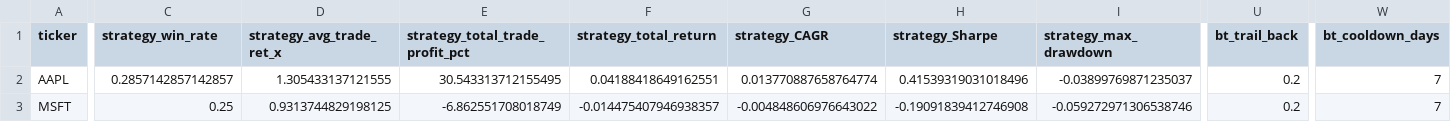
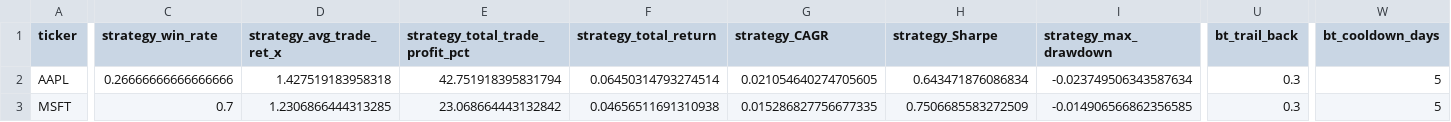
Before and after one commit to sebastian-siemianowski/python-options, a CSV file: screener_results_backtest.csv, drawn as a sheet; only a part is shown, gaps mark what is left out; the diff covers the shown part only; the diff names each change by its address in the sheet, - before the commit and + after, or states it on an @@ line.

```diff
--- a/screener_results_backtest.csv
+++ b/screener_results_backtest.csv
-C2 (strategy_win_rate): 0.2857142857142857
+C2 (strategy_win_rate): 0.26666666666666666
-D2 (strategy_avg_trade_ret_x): 1.305433137121555
+D2 (strategy_avg_trade_ret_x): 1.427519183958318
-E2 (strategy_total_trade_profit_pct): 30.543313712155495
+E2 (strategy_total_trade_profit_pct): 42.751918395831794
-F2 (strategy_total_return): 0.04188418649162551
+F2 (strategy_total_return): 0.06450314793274514
-G2 (strategy_CAGR): 0.013770887658764774
+G2 (strategy_CAGR): 0.021054640274705605
-H2 (strategy_Sharpe): 0.41539319031018496
+H2 (strategy_Sharpe): 0.643471876086834
-I2 (strategy_max_drawdown): -0.03899769871235037
+I2 (strategy_max_drawdown): -0.023749506343587634
-U2:U3 (bt_trail_back): 0.2
+U2:U3 (bt_trail_back): 0.3
-W2:W3 (bt_cooldown_days): 7
+W2:W3 (bt_cooldown_days): 5
-C3 (strategy_win_rate): 0.25
+C3 (strategy_win_rate): 0.7
-D3 (strategy_avg_trade_ret_x): 0.9313744829198125
+D3 (strategy_avg_trade_ret_x): 1.2306866444313285
-E3 (strategy_total_trade_profit_pct): -6.862551708018749
+E3 (strategy_total_trade_profit_pct): 23.068664443132842
-F3 (strategy_total_return): -0.014475407946938357
+F3 (strategy_total_return): 0.04656511691310938
-G3 (strategy_CAGR): -0.004848606976643022
+G3 (strategy_CAGR): 0.015286827756677335
-H3 (strategy_Sharpe): -0.19091839412746908
+H3 (strategy_Sharpe): 0.7506685583272509
-I3 (strategy_max_drawdown): -0.059272971306538746
+I3 (strategy_max_drawdown): -0.014906566862356585
```
Also changed, not shown: 32 edited cells elsewhere in this file, backtests/AAPL_equity.csv, backtests/MSFT_equity.csv, 3 other files.
